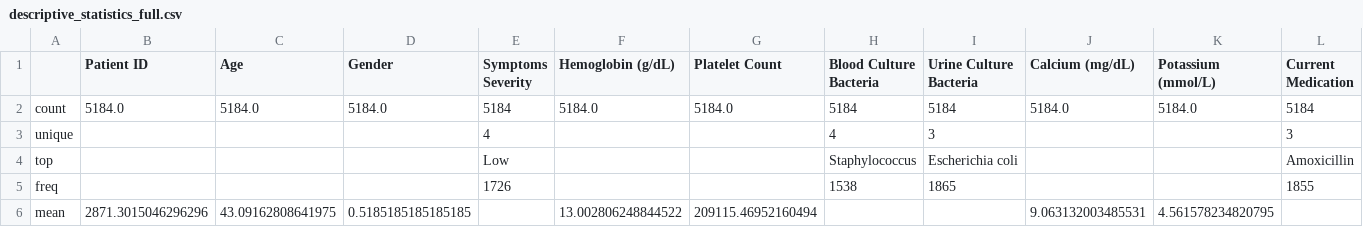
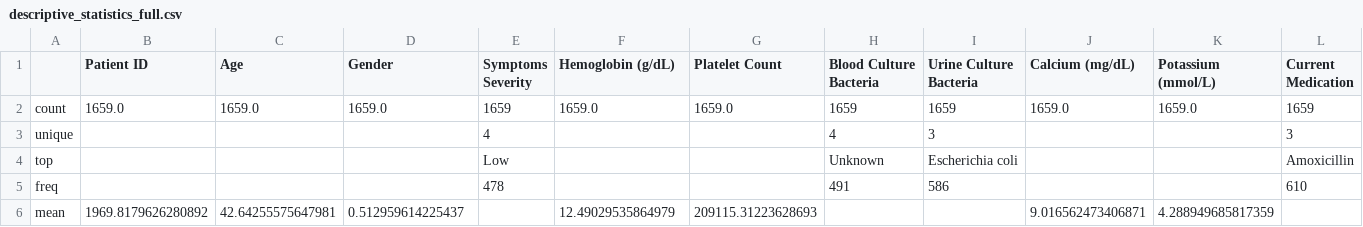
Before and after one commit to SsemuyigaMHC/TyphoidRx, a CSV file: data/data_features_nature/descriptive_statistics_full.csv, drawn as a sheet; only a part is shown; the diff covers the shown part only; the diff names each change by its address in the sheet, - before the commit and + after, or states it on an @@ line.

```diff
--- a/data/data_features_nature/descriptive_statistics_full.csv
+++ b/data/data_features_nature/descriptive_statistics_full.csv
-B2 (Patient ID): 5184.0
+B2 (Patient ID): 1659.0
-C2 (Age): 5184.0
+C2 (Age): 1659.0
-D2 (Gender): 5184.0
+D2 (Gender): 1659.0
-E2 (Symptoms Severity): 5184
+E2 (Symptoms Severity): 1659
-F2 (Hemoglobin (g/dL)): 5184.0
+F2 (Hemoglobin (g/dL)): 1659.0
-G2 (Platelet Count): 5184.0
+G2 (Platelet Count): 1659.0
-H2 (Blood Culture Bacteria): 5184
+H2 (Blood Culture Bacteria): 1659
-I2 (Urine Culture Bacteria): 5184
+I2 (Urine Culture Bacteria): 1659
-J2 (Calcium (mg/dL)): 5184.0
+J2 (Calcium (mg/dL)): 1659.0
-K2 (Potassium (mmol/L)): 5184.0
+K2 (Potassium (mmol/L)): 1659.0
-L2 (Current Medication): 5184
+L2 (Current Medication): 1659
-H4 (Blood Culture Bacteria): Staphylococcus
+H4 (Blood Culture Bacteria): Unknown
-E5 (Symptoms Severity): 1726
+E5 (Symptoms Severity): 478
-H5 (Blood Culture Bacteria): 1538
+H5 (Blood Culture Bacteria): 491
-I5 (Urine Culture Bacteria): 1865
+I5 (Urine Culture Bacteria): 586
-L5 (Current Medication): 1855
+L5 (Current Medication): 610
-B6 (Patient ID): 2871.3015046296296
+B6 (Patient ID): 1969.8179626280892
-C6 (Age): 43.09162808641975
+C6 (Age): 42.64255575647981
-D6 (Gender): 0.5185185185185185
+D6 (Gender): 0.512959614225437
-F6 (Hemoglobin (g/dL)): 13.002806248844522
+F6 (Hemoglobin (g/dL)): 12.49029535864979
-G6 (Platelet Count): 209115.46952160494
+G6 (Platelet Count): 209115.31223628693
-J6 (Calcium (mg/dL)): 9.063132003485531
+J6 (Calcium (mg/dL)): 9.016562473406871
-K6 (Potassium (mmol/L)): 4.561578234820795
+K6 (Potassium (mmol/L)): 4.288949685817359
```
Also changed, not shown: 28 edited cells elsewhere in this file, data/data_features_nature/missing_report.csv, data/raw/Typhoid_Data.csv, 35 other files.
